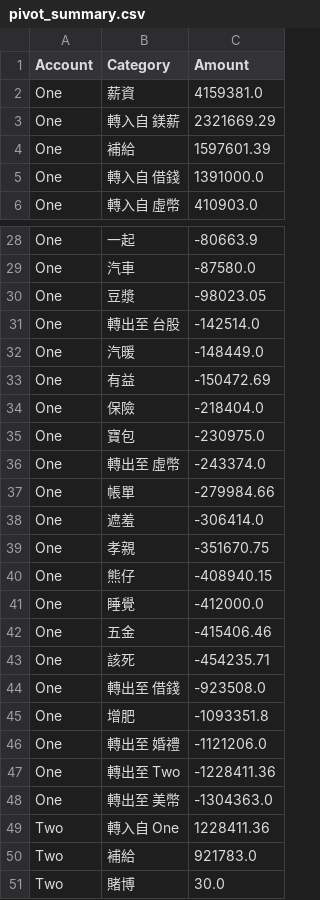
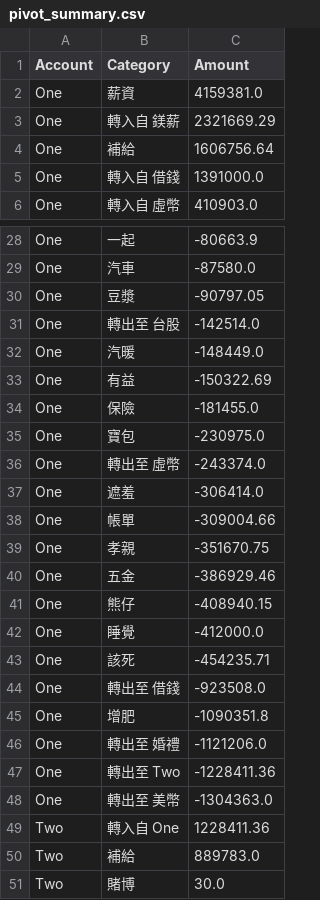
Before and after one commit to almightyken0425/KnowledgeVault, a CSV file: MonefyDataTransfer/Export_Data/pivot_summary.csv, drawn as a sheet; only a part is shown, gaps mark what is left out; the diff covers the shown part only.

```diff
--- a/MonefyDataTransfer/Export_Data/pivot_summary.csv
+++ b/MonefyDataTransfer/Export_Data/pivot_summary.csv
@@ -3,3 +3,3 @@ One,薪資,4159381.0
 One,轉入自 鎂薪,2321669.29
-One,補給,1597601.39
+One,補給,1606756.64
 One,轉入自 借錢,1391000.0
@@ -29,18 +29,18 @@ One,一起,-80663.9
 One,汽車,-87580.0
-One,豆漿,-98023.05
+One,豆漿,-90797.05
 One,轉出至 台股,-142514.0
 One,汽暖,-148449.0
-One,有益,-150472.69
-One,保險,-218404.0
+One,有益,-150322.69
+One,保險,-181455.0
 One,寶包,-230975.0
 One,轉出至 虛幣,-243374.0
-One,帳單,-279984.66
 One,遮羞,-306414.0
+One,帳單,-309004.66
 One,孝親,-351670.75
+One,五金,-386929.46
 One,熊仔,-408940.15
 One,睡覺,-412000.0
-One,五金,-415406.46
 One,該死,-454235.71
 One,轉出至 借錢,-923508.0
-One,增肥,-1093351.8
+One,增肥,-1090351.8
 One,轉出至 婚禮,-1121206.0
@@ -49,3 +49,3 @@ One,轉出至 美幣,-1304363.0
 Two,轉入自 One,1228411.36
-Two,補給,921783.0
+Two,補給,889783.0
 Two,賭博,30.0
```
Also changed, not shown: 2 added rows, 2 removed rows and 9 edited cells elsewhere in this file, MonefyDataTransfer/Export_Data/transfers.csv, 4 other files.
